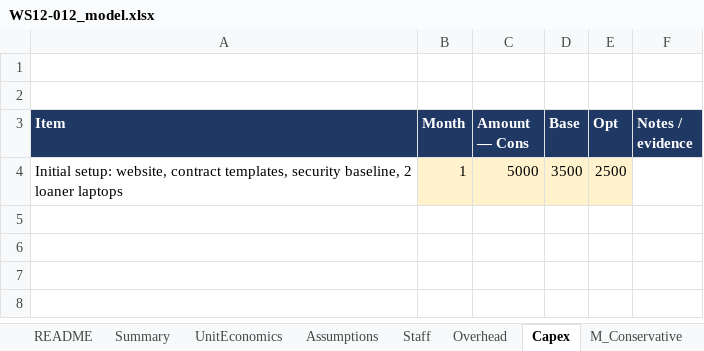
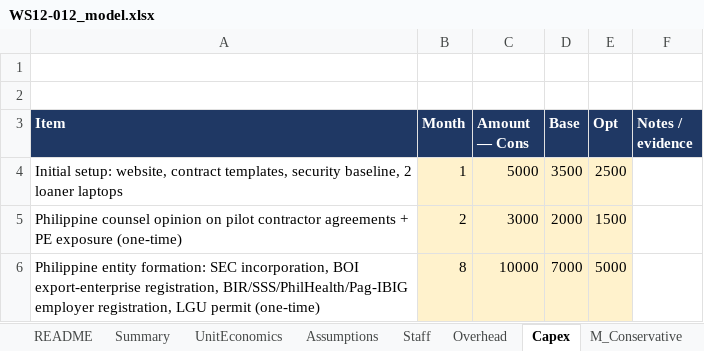
Before and after one commit to arnavhiteshpatel-cloud/playground, an Excel workbook: project-atlas/08_financial_models/WS12-012_model.xlsx, sheet Capex, drawn as a sheet; values as stored, in another font and other column widths than the file's, no borders; the diff names each change by its address in the sheet, - before the commit and + after, or states it on an @@ line.

```diff
--- a/project-atlas/08_financial_models/WS12-012_model.xlsx (sheet Capex)
+++ b/project-atlas/08_financial_models/WS12-012_model.xlsx (sheet Capex)
+row 5: Philippine counsel opinion on pilot contractor agreements + PE exposure (one-time) | 2 | 3000 | 2000 | 1500
+row 6: Philippine entity formation: SEC incorporation, BOI export-enterprise registration, BIR/SSS/PhilHealth/Pag-IBIG employer registration, LGU permit (one-time) | 8 | 10000 | 7000 | 5000
```
Also changed, not shown: sheet M_Base, sheet M_Optimistic, sheet M_Conservative, sheet Annual, sheet Stress, sheet UnitEconomics, 6 more sheets, 7 other files.
